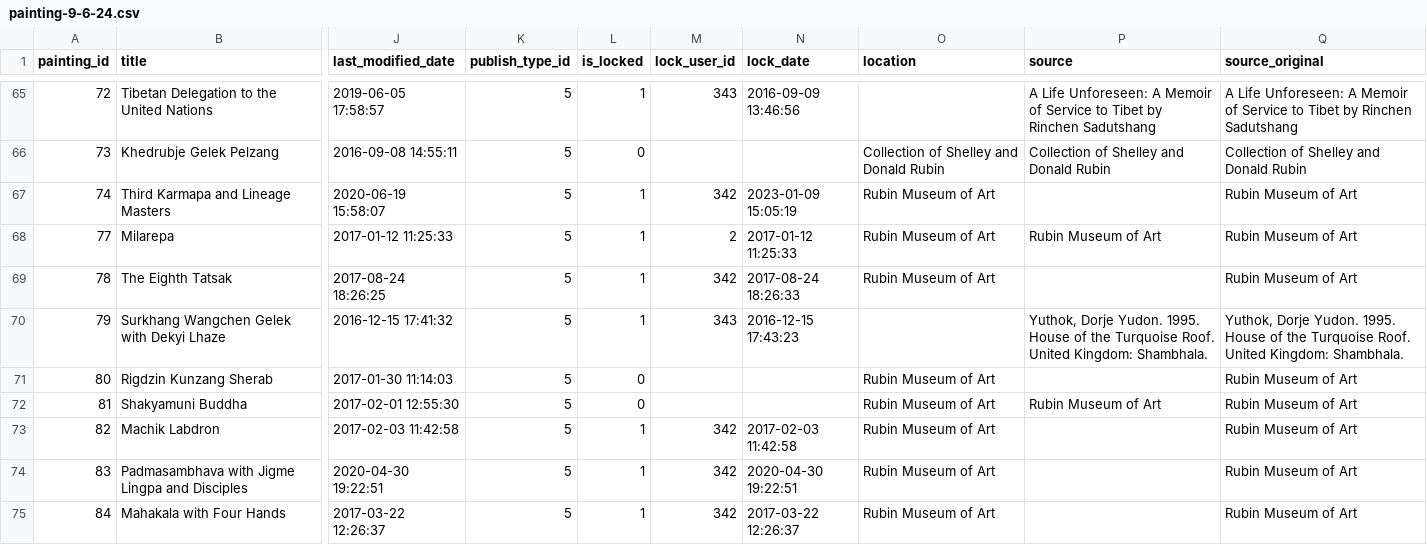
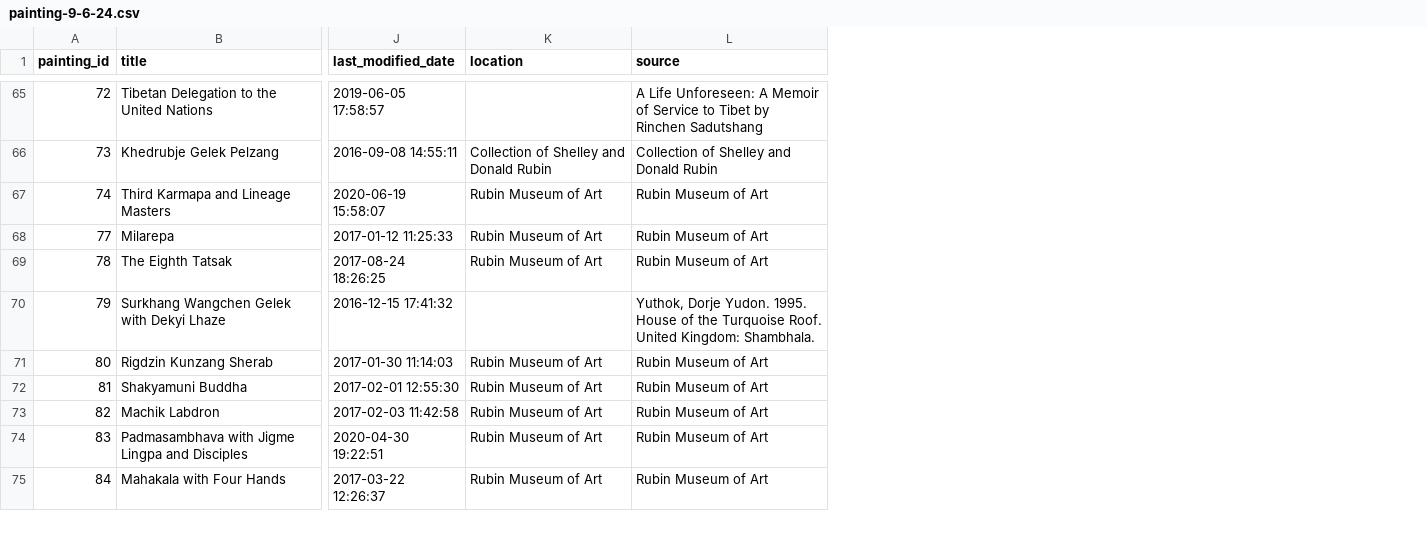
Before and after one commit to The-Treasury-of-Lives/tol-data, a CSV file: tarql/images/painting-9-6-24.csv, drawn as a sheet; only a part is shown, gaps mark what is left out; removed rows and columns are numbered as before the commit, all else as after; the diff covers the shown part only; the diff names each change by its address in the sheet, - before the commit and + after, or states it on an @@ line.

Commit message:
Redo TARQL for image sources and credits

```diff
--- a/tarql/images/painting-9-6-24.csv
+++ b/tarql/images/painting-9-6-24.csv
-column K (publish_type_id), rows 65-75: all 5
-column L (is_locked), rows 65-75: 1 | 0 | 1 | 1 | 1 | 1 | 0 | 0 | 1 | 1 | 1
-column M (lock_user_id), rows 65-75: 343 |  | 342 | 2 | 342 | 343 |  |  | 342 | 342 | 342
-column N (lock_date), rows 65-75: 2016-09-09 13:46:56 |  | 2023-01-09 15:05:19 | 2017-01-12 11:25:33 | 2017-08-24 18:26:33 | 2016-12-15 17:43:23 |  |  | 2017-02-03 11:42:58 | 2020-04-30 19:22:51 | 2017-03-22 12:26:37
-column Q (source_original), rows 65-75: A Life Unforeseen: A Memoir of Service to Tibet by Rinchen Sadutshang | Collection of Shelley and Donald Rubin | Rubin Museum of Art | Rubin Museum of Art | Rubin Museum of Art | Yuthok, Dorje Yudon. 1995. House of the Turquoise Roof. United Kingdom: Shambhala. | Rubin Museum of Art | Rubin Museum of Art | Rubin Museum of Art | Rubin Museum of Art | Rubin Museum of Art
-L67 (source): (empty)
+L67 (source): Rubin Museum of Art
-L69 (source): (empty)
+L69 (source): Rubin Museum of Art
-L71 (source): (empty)
+L71 (source): Rubin Museum of Art
-L73:L75 (source): (empty)
+L73:L75 (source): Rubin Museum of Art
```
Also changed, not shown: 41 edited cells elsewhere in this file, 9 other files.
